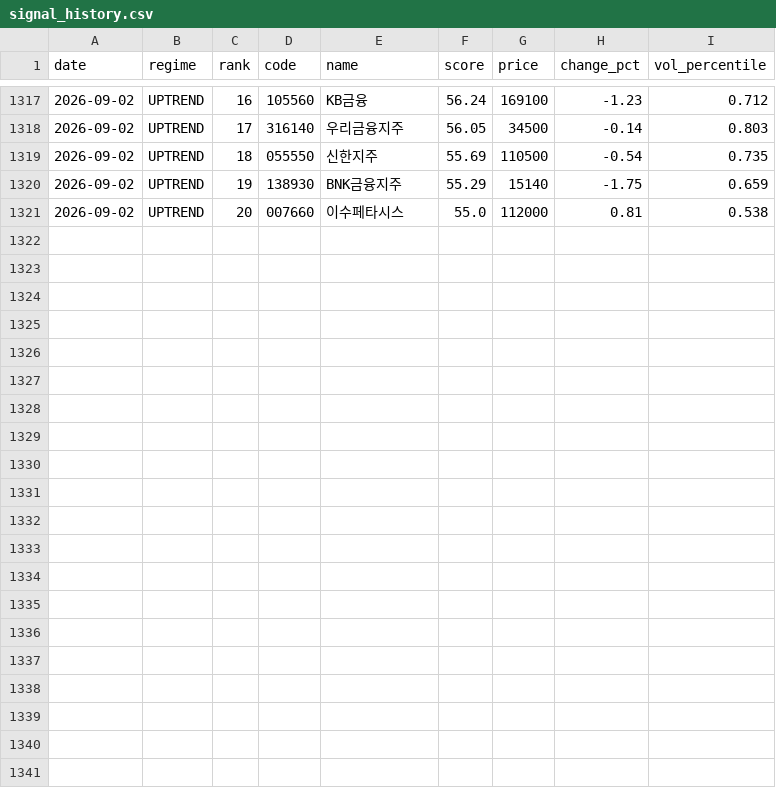
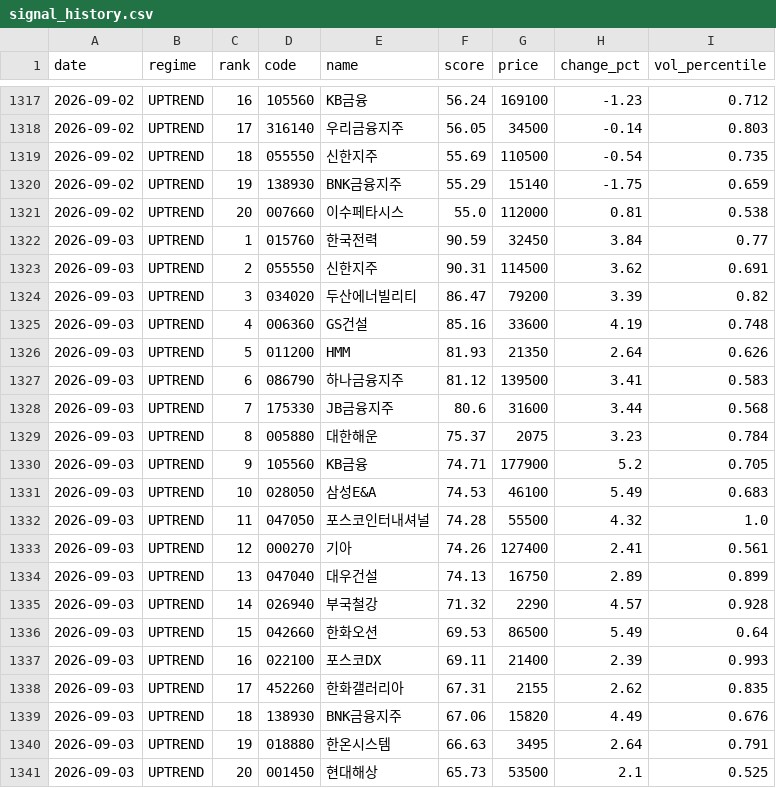
Before and after one commit to stanleyim/choonsimi, a CSV file: signal_history.csv, drawn as a sheet; only a part is shown, gaps mark what is left out.

```diff
--- a/signal_history.csv
+++ b/signal_history.csv
@@ -1321 +1321,21 @@
 2026-09-02,UPTREND,20,007660,이수페타시스,55.0,112000,0.81,0.538
+2026-09-03,UPTREND,1,015760,한국전력,90.59,32450,3.84,0.77
+2026-09-03,UPTREND,2,055550,신한지주,90.31,114500,3.62,0.691
+2026-09-03,UPTREND,3,034020,두산에너빌리티,86.47,79200,3.39,0.82
+2026-09-03,UPTREND,4,006360,GS건설,85.16,33600,4.19,0.748
+2026-09-03,UPTREND,5,011200,HMM,81.93,21350,2.64,0.626
+2026-09-03,UPTREND,6,086790,하나금융지주,81.12,139500,3.41,0.583
+2026-09-03,UPTREND,7,175330,JB금융지주,80.6,31600,3.44,0.568
+2026-09-03,UPTREND,8,005880,대한해운,75.37,2075,3.23,0.784
+2026-09-03,UPTREND,9,105560,KB금융,74.71,177900,5.2,0.705
+2026-09-03,UPTREND,10,028050,삼성E&A,74.53,46100,5.49,0.683
+2026-09-03,UPTREND,11,047050,포스코인터내셔널,74.28,55500,4.32,1.0
+2026-09-03,UPTREND,12,000270,기아,74.26,127400,2.41,0.561
+2026-09-03,UPTREND,13,047040,대우건설,74.13,16750,2.89,0.899
+2026-09-03,UPTREND,14,026940,부국철강,71.32,2290,4.57,0.928
+2026-09-03,UPTREND,15,042660,한화오션,69.53,86500,5.49,0.64
+2026-09-03,UPTREND,16,022100,포스코DX,69.11,21400,2.39,0.993
+2026-09-03,UPTREND,17,452260,한화갤러리아,67.31,2155,2.62,0.835
+2026-09-03,UPTREND,18,138930,BNK금융지주,67.06,15820,4.49,0.676
+2026-09-03,UPTREND,19,018880,한온시스템,66.63,3495,2.64,0.791
+2026-09-03,UPTREND,20,001450,현대해상,65.73,53500,2.1,0.525
```
Also changed, not shown: failure_history.csv, history.csv, 5 other files.
